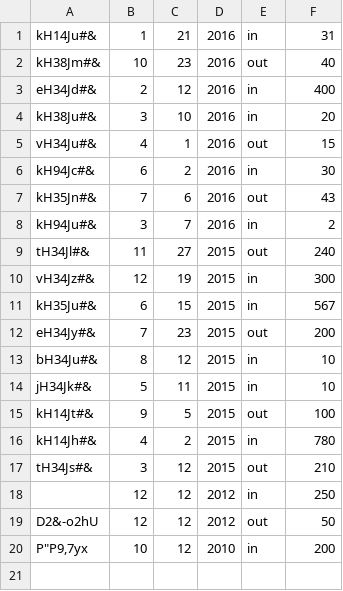
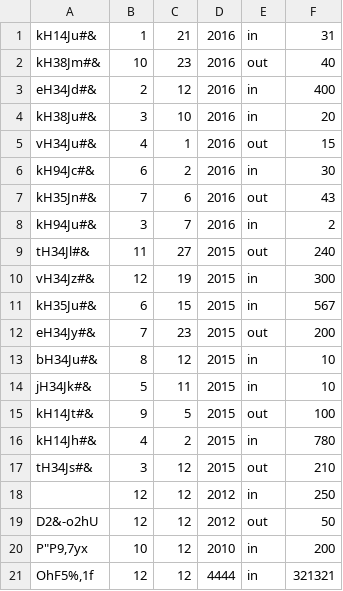
Before and after one commit to pfolus/light_erp_system_python, a CSV file: accounting/items.csv, drawn as a sheet; the diff names each change by its address in the sheet, - before the commit and + after, or states it on an @@ line.

```diff
--- a/accounting/items.csv
+++ b/accounting/items.csv
+row 21: OhF5%,1f | 12 | 12 | 4444 | in | 321321
```
Also changed, not shown: 1 other file.
